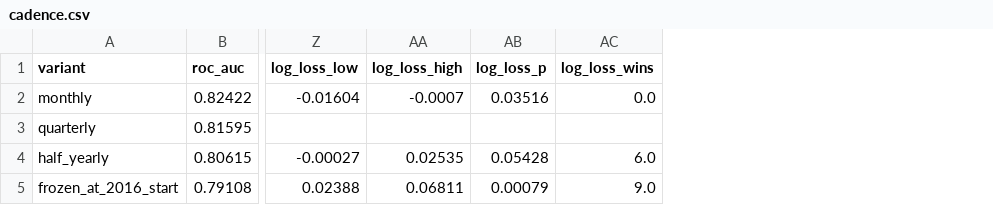
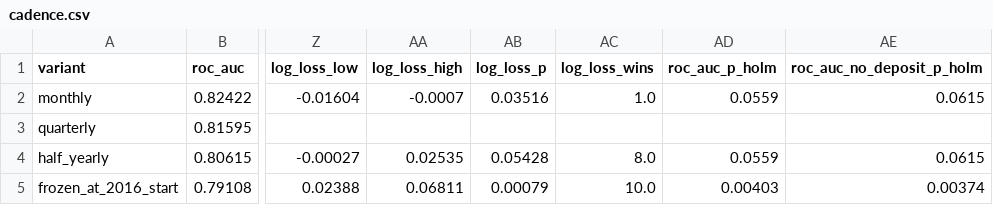
Before and after one commit to Joakamakaka1/machine-learning-project, a CSV file: outputs/review/cadence.csv, drawn as a sheet; only a part is shown, gaps mark what is left out; the diff names each change by its address in the sheet, - before the commit and + after, or states it on an @@ line.

```diff
--- a/outputs/review/cadence.csv
+++ b/outputs/review/cadence.csv
+column AD (roc_auc_p_holm), rows 2-5: 0.0559 |  | 0.0559 | 0.00403
+column AE (roc_auc_no_deposit_p_holm), rows 2-5: 0.0615 |  | 0.0615 | 0.00374
-AC2 (log_loss_wins): 0.0
+AC2 (log_loss_wins): 1.0
-AC4 (log_loss_wins): 6.0
+AC4 (log_loss_wins): 8.0
-AC5 (log_loss_wins): 9.0
+AC5 (log_loss_wins): 10.0
```
Also changed, not shown: outputs/review/decision_log.csv, outputs/review/engineered_m12.csv, 27 other files.
